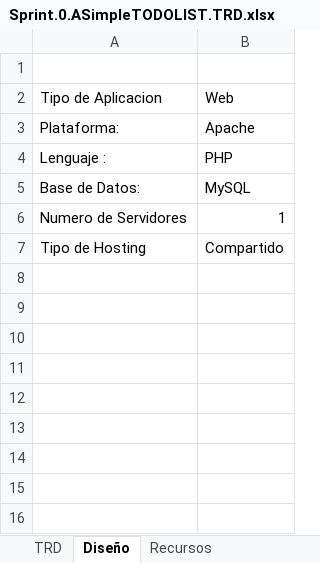
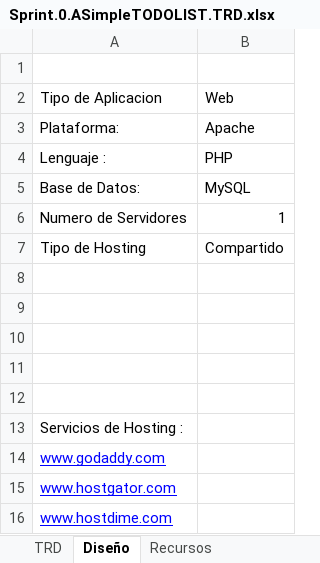
Before and after one commit to jmoyaitc/itculiacan_93_tic1023, an Excel workbook: TareasDemo/Sprint.0.ASimpleTODOLIST.TRD.xlsx, sheet Diseño, drawn as a sheet; values as stored, in another font and other column widths than the file's, no borders; the diff names each change by its address in the sheet, - before the commit and + after, or states it on an @@ line.

Commit message:
Actualizaciones en la hoja de costos y en arquitectura. se agregaron unos servicios de hosting conocidos.

```diff
--- a/TareasDemo/Sprint.0.ASimpleTODOLIST.TRD.xlsx (sheet Diseño)
+++ b/TareasDemo/Sprint.0.ASimpleTODOLIST.TRD.xlsx (sheet Diseño)
+row 8: (empty)
+row 9: (empty)
+row 10: (empty)
+row 11: (empty)
+row 12: (empty)
+row 13: Servicios de Hosting :
+row 14: www.godaddy.com
+row 15: www.hostgator.com
+row 16: www.hostdime.com
```
Also changed, not shown: sheet Recursos.
